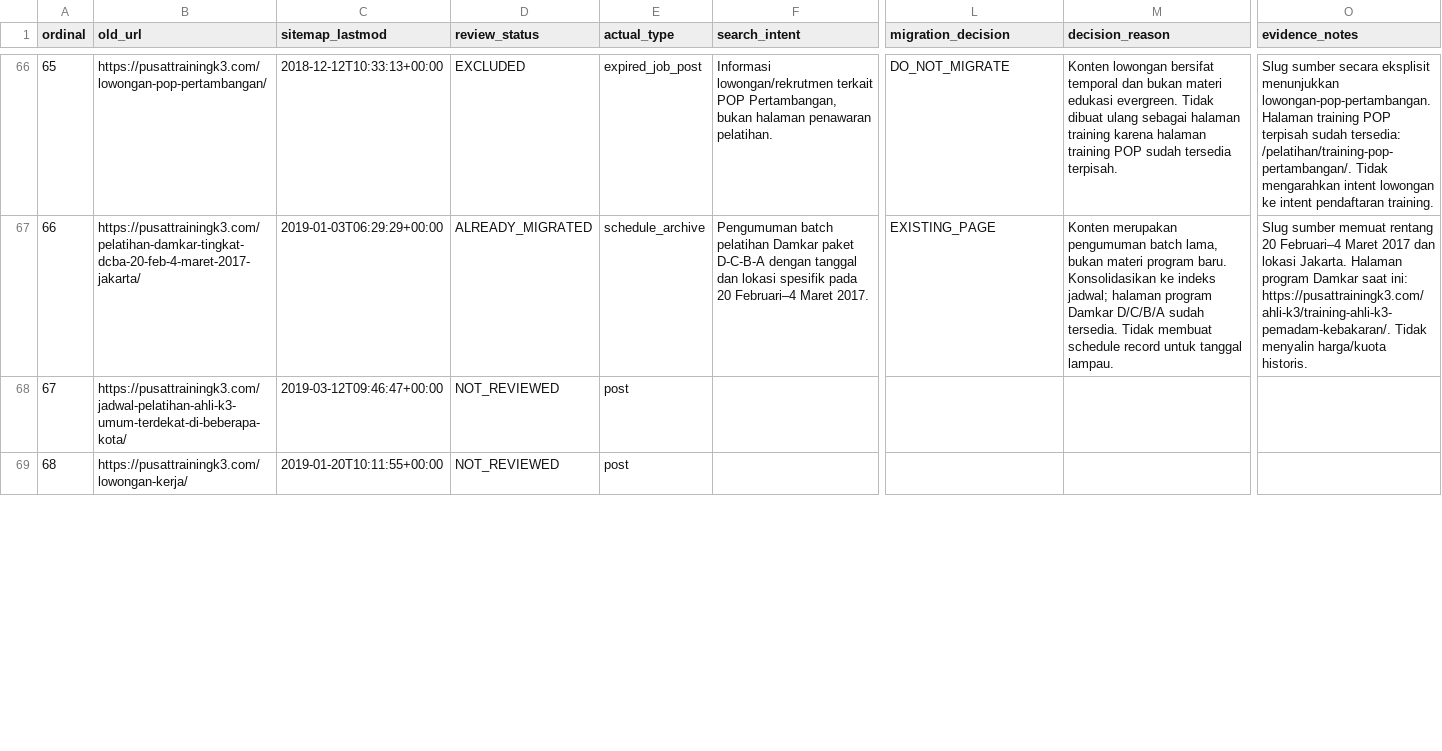
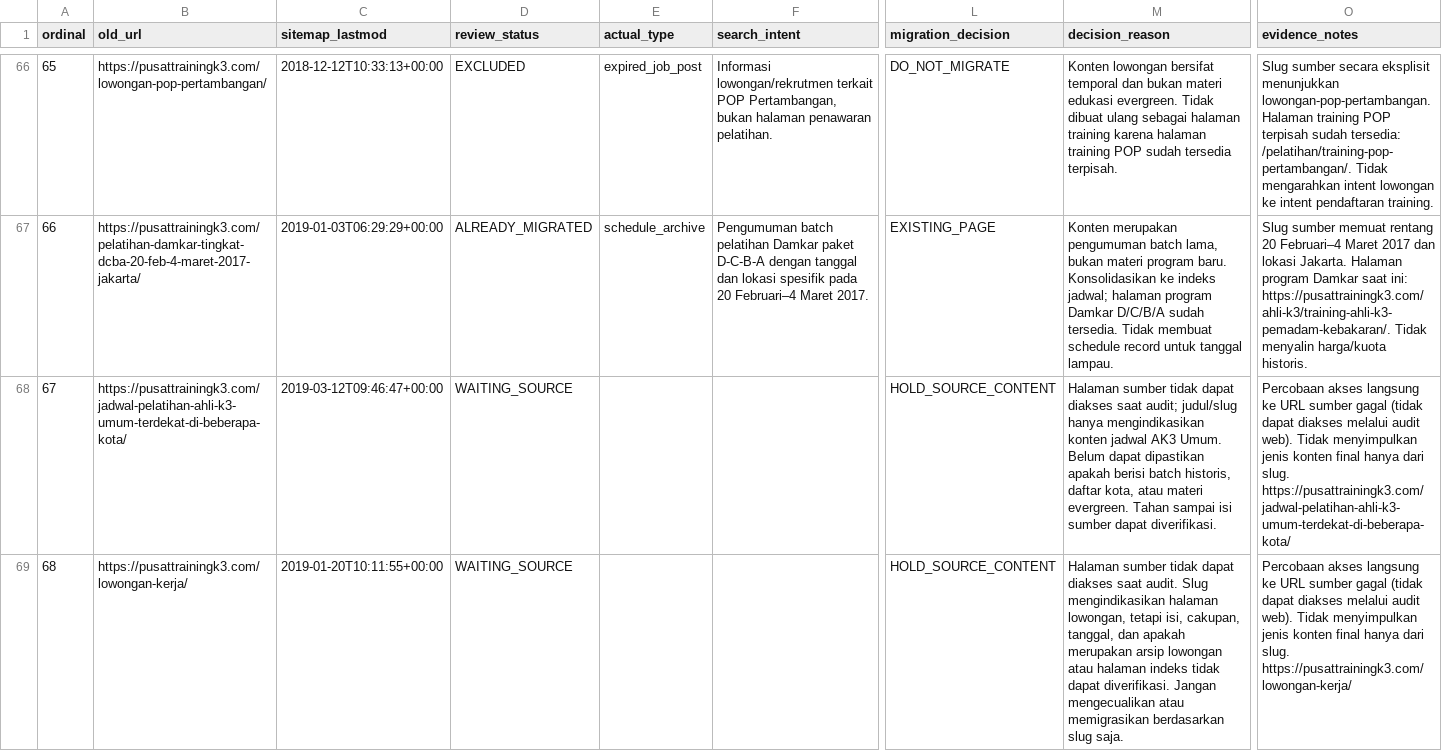
Before and after one commit to arisciwek/pusattraining, a CSV file: docs/LEGACY-POST-AUDIT-QUEUE.csv, drawn as a sheet; only a part is shown, gaps mark what is left out; the diff covers the shown part only; the diff names each change by its address in the sheet, - before the commit and + after, or states it on an @@ line.

Commit message:
docs(migration): hold inaccessible source posts 67-70

```diff
--- a/docs/LEGACY-POST-AUDIT-QUEUE.csv
+++ b/docs/LEGACY-POST-AUDIT-QUEUE.csv
-D68:D69 (review_status): NOT_REVIEWED
+D68:D69 (review_status): WAITING_SOURCE
-E68:E69 (actual_type): post
+E68:E69 (actual_type): (empty)
-L68:L69 (migration_decision): (empty)
+L68:L69 (migration_decision): HOLD_SOURCE_CONTENT
-M68 (decision_reason): (empty)
+M68 (decision_reason): Halaman sumber tidak dapat diakses saat audit; judul/slug hanya mengindikasikan konten jadwal AK3 Umum. Belum dapat dipastikan apakah berisi batch historis, daftar kota, atau materi evergreen. Tahan sampai isi sumber dapat diverifikasi.
-O68 (evidence_notes): (empty)
+O68 (evidence_notes): Percobaan akses langsung ke URL sumber gagal (tidak dapat diakses melalui audit web). Tidak menyimpulkan jenis konten final hanya dari slug. https://pusattrainingk3.com/jadwal-pelatihan-ahli-k3-umum-terdekat-di-beberapa-kota/
-M69 (decision_reason): (empty)
+M69 (decision_reason): Halaman sumber tidak dapat diakses saat audit. Slug mengindikasikan halaman lowongan, tetapi isi, cakupan, tanggal, dan apakah merupakan arsip lowongan atau halaman indeks tidak dapat diverifikasi. Jangan mengecualikan atau memigrasikan berdasarkan slug saja.
-O69 (evidence_notes): (empty)
+O69 (evidence_notes): Percobaan akses langsung ke URL sumber gagal (tidak dapat diakses melalui audit web). Tidak menyimpulkan jenis konten final hanya dari slug. https://pusattrainingk3.com/lowongan-kerja/
```
Also changed, not shown: 10 edited cells elsewhere in this file.
